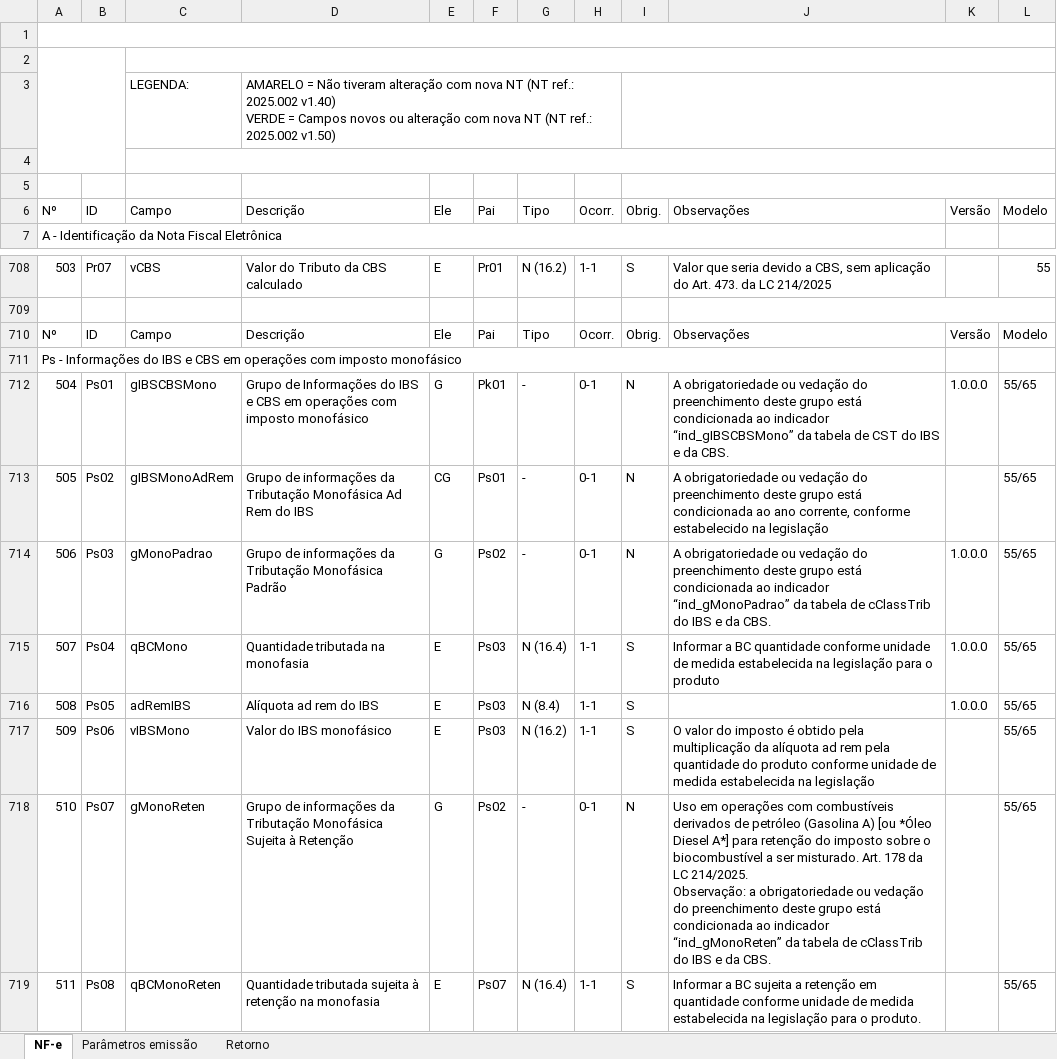
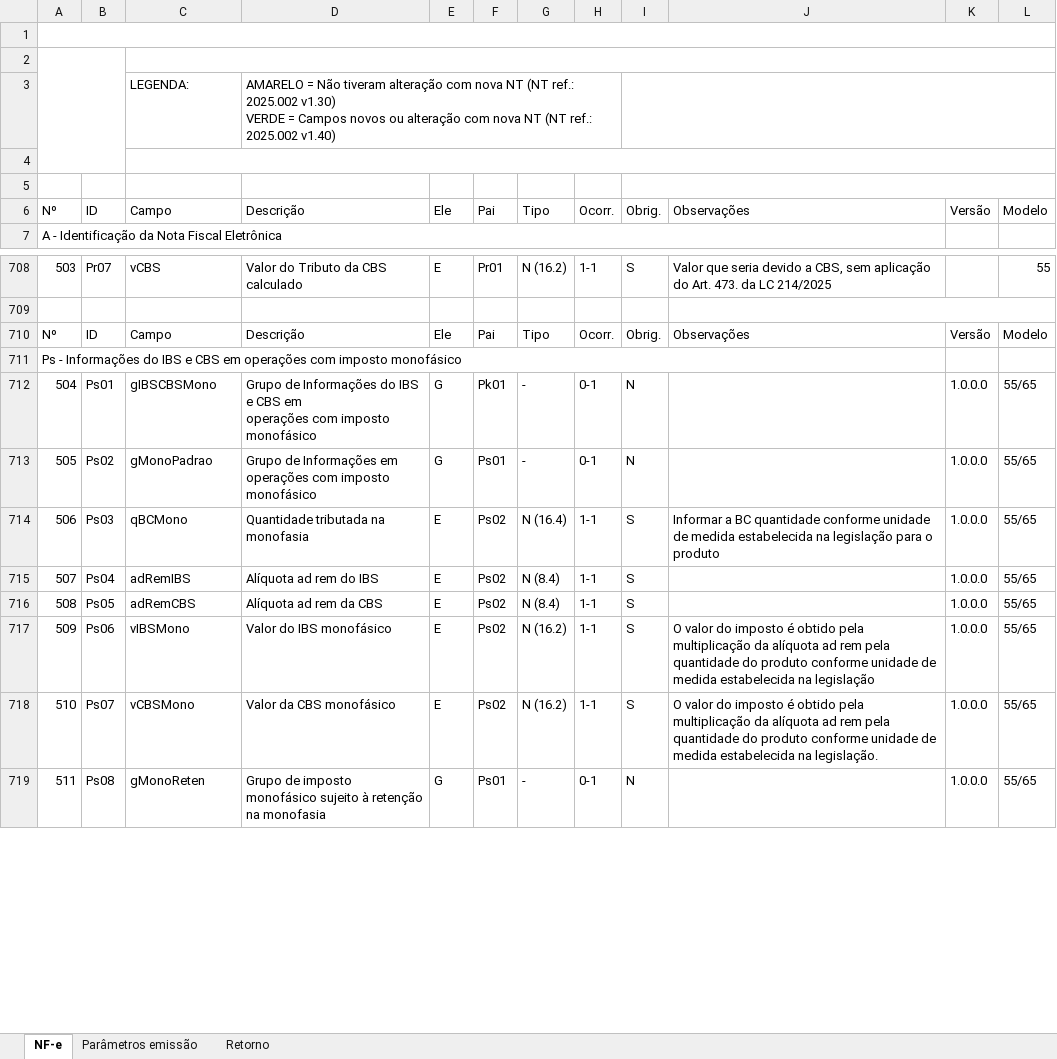
Before and after one commit to migrate-company/integracao-InvoiCy-BR, an Excel workbook: Layout Integração - Reforma Tributária/Layout 4.0 NFe_NFCe Reforma Tributária.xlsx, sheet NF-e, drawn as a sheet; only a part is shown, gaps mark what is left out; values as stored, in another font and other column widths than the file's, no cell formats; charts and pictures not drawn; removed rows and columns are numbered as before the commit, all else as after; ↵ is a line break in a cell; the diff covers the shown part only; the diff names each change by its address in the sheet, - before the commit and + after, or states it on an @@ line.

Commit message:
Alteração no layout

```diff
--- a/Layout Integração - Reforma Tributária/Layout 4.0 NFe_NFCe Reforma Tributária.xlsx (sheet NF-e)
+++ b/Layout Integração - Reforma Tributária/Layout 4.0 NFe_NFCe Reforma Tributária.xlsx (sheet NF-e)
-D3: …ref.: 2025.002 v1.40) ↵ VERDE = Campos novos ou alteração com nova NT (NT ref.: 2025.002 v1.50)
+D3: …ref.: 2025.002 v1.30) ↵ VERDE = Campos novos ou alteração com nova NT (NT ref.: 2025.002 v1.40)
-D712: …imposto monofásico
+D712: …imposto monofásico
-J712: A obrigatoriedade ou vedação do preenchimento deste grupo está condicionada ao indicador “ind_gIBSCBSMono” da tabela de CST do IBS e da CBS.
+J712: (empty)
-C713: gIBSMonoAdRem
+C713: gMonoPadrao
-D713: Grupo de informações da Tributação Monofásica Ad Rem do IBS
+D713: Grupo de Informações em ↵ operações com imposto monofásico
-E713: CG
+E713: G
-J713: A obrigatoriedade ou vedação do preenchimento deste grupo está condicionada ao ano corrente, conforme estabelecido na legislação
+J713: (empty)
-K713: (empty)
+K713: 1.0.0.0
-C714: gMonoPadrao
+C714: qBCMono
-D714: Grupo de informações da Tributação Monofásica Padrão
+D714: Quantidade tributada na monofasia
-E714: G
+E714: E
-G714: -
+G714: N (16.4)
-H714: 0-1
+H714: 1-1
-I714: N
+I714: S
-J714: A obrigatoriedade ou vedação do preenchimento deste grupo está condicionada ao indicador “ind_gMonoPadrao” da tabela de cClassTrib do IBS e da CBS.
+J714: Informar a BC quantidade conforme unidade de medida estabelecida na legislação para o produto
-C715: qBCMono
+C715: adRemIBS
-D715: Quantidade tributada na monofasia
+D715: Alíquota ad rem do IBS
-F715:F717: Ps03
+F715:F717: Ps02
-G715: N (16.4)
+G715: N (8.4)
-J715: Informar a BC quantidade conforme unidade de medida estabelecida na legislação para o produto
+J715: (empty)
-C716: adRemIBS
+C716: adRemCBS
-D716: Alíquota ad rem do IBS
+D716: Alíquota ad rem da CBS
-K717: (empty)
+K717: 1.0.0.0
+row 718: 510 | Ps07 | vCBSMono | Valor da CBS monofásico | E | Ps02 | N (16.2) | 1-1 | S | O valor do imposto é obtido pela multiplicação da alíquota ad rem pela quantidade do produto conforme unidade de medida estabelecida na legislação. | 1.0.0.0 | 55/65
@@ column A renumbered from row 719 down @@
-B719: Ps07
+B719: Ps08
-D719: Grupo de informações da Tributação Monofásica Sujeita à Retenção
+D719: Grupo de imposto monofásico sujeito à retenção ↵ na monofasia
-F719: Ps02
+F719: Ps01
-J719: Uso em operações com combustíveis derivados de petróleo (Gasolina A) [ou *Óleo Diesel A*] para retenção do imposto sobre o biocombustível a ser misturado. Art. 178 da LC 214/2025. ↵ Observação: a obrigatoriedade ou vedação do preenchimento deste grupo está condicionada ao indicador “ind_gMonoReten” da tabela de cClassTrib do IBS e da CBS.
+J719: (empty)
-K719: (empty)
+K719: 1.0.0.0
-row 719: 511 | Ps08 | qBCMonoReten | Quantidade tributada sujeita à retenção na monofasia | E | Ps07 | N (16.4) | 1-1 | S | Informar a BC sujeita a retenção em quantidade conforme unidade de medida estabelecida na legislação para o produto. |  | 55/65
```
Also changed, not shown: 3 added rows, 39 removed rows and 78 edited cells elsewhere in this sheet, cell formats, formulas that keep their value.
